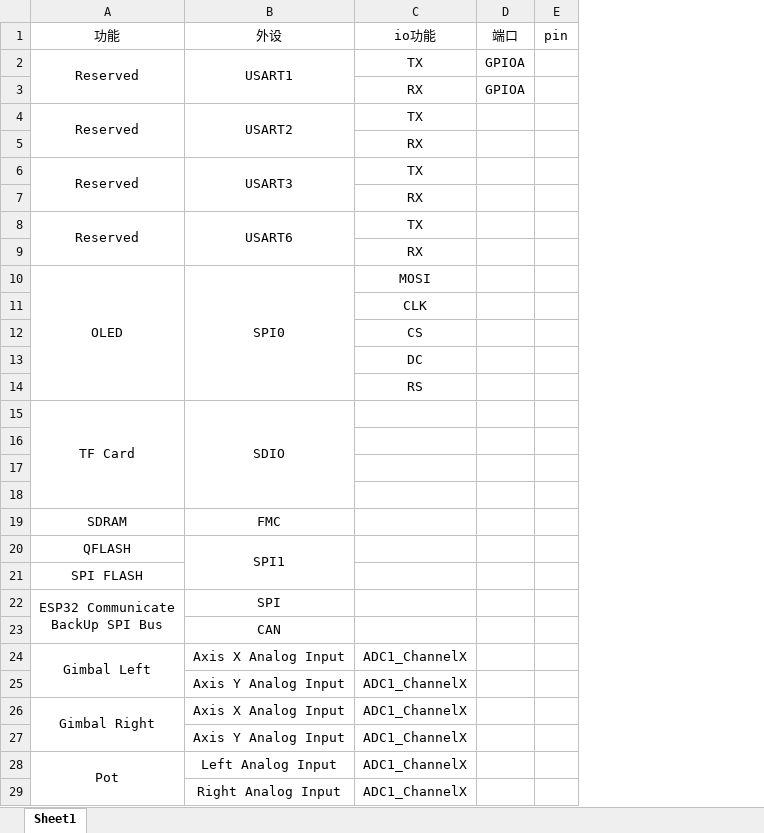
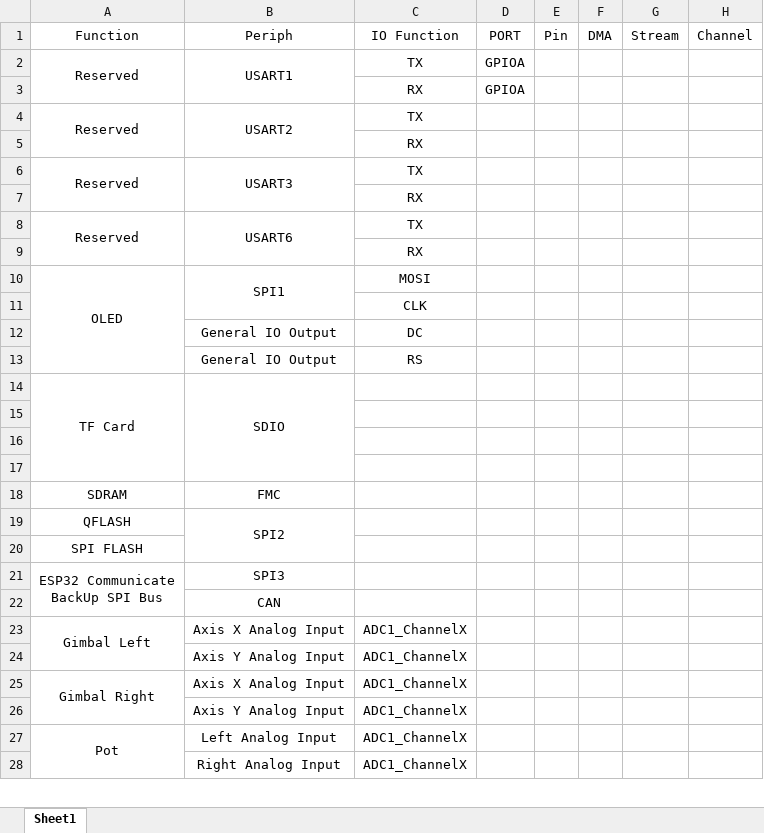
Before and after one commit to P-0-Wder/BitRtos, an Excel workbook: DOC/IO list.xlsx, sheet Sheet1, drawn as a sheet; only a part is shown; values as stored, in another font and other column widths than the file's, no borders; removed rows and columns are numbered as before the commit, all else as after; the diff names each change by its address in the sheet, - before the commit and + after, or states it on an @@ line.

Commit message:
update

```diff
--- a/DOC/IO list.xlsx (sheet Sheet1)
+++ b/DOC/IO list.xlsx (sheet Sheet1)
-column E, empty
+column E, empty
+column F, empty
+column G, empty
+column H, empty
-row 1: 功能 | 外设 | io功能 | 端口 | pin
+row 1: Function | Periph | IO Function | PORT | Pin | DMA | Stream | Channel
-B10: SPI0
+B10: SPI1
-B10:B14 merged
+B10:B11 merged
-row 12:  |  | CS
-B12:B13: (empty)
+B12:B13: General IO Output
-B19: SPI1
+B19: SPI2
-B21: SPI
+B21: SPI3
```
